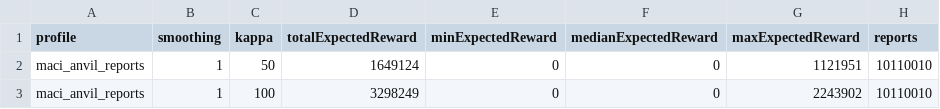
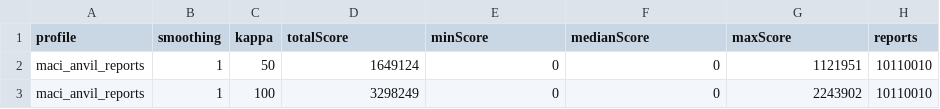
Before and after one commit to shlee-lab/zk-peer-incentive, a CSV file: experiments/reward-evaluation/data/reward_sensitivity.csv, drawn as a sheet; only a part is shown.

```diff
--- a/experiments/reward-evaluation/data/reward_sensitivity.csv
+++ b/experiments/reward-evaluation/data/reward_sensitivity.csv
@@ -1,2 +1,2 @@
-profile,smoothing,kappa,totalExpectedReward,minExpectedReward,medianExpectedReward,maxExpectedReward,reports
+profile,smoothing,kappa,totalScore,minScore,medianScore,maxScore,reports
 maci_anvil_reports,1,50,1649124,0,0,1121951,10110010
```
Also changed, not shown: experiments/reward-evaluation/data/parameter_sweep.csv, experiments/reward-evaluation/data/stake_concentration.csv, 40 other files.
